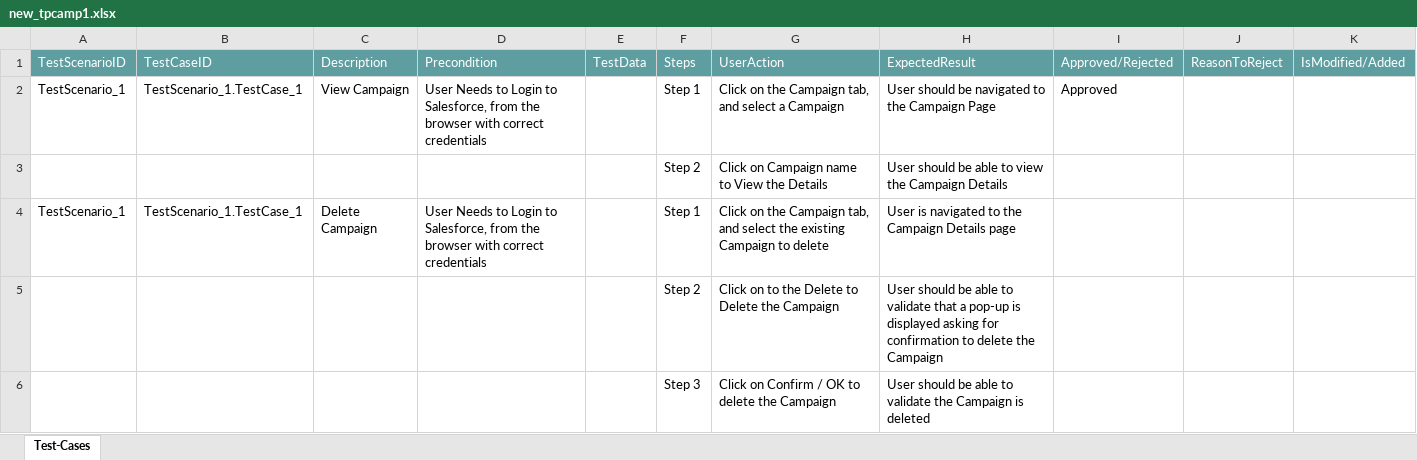
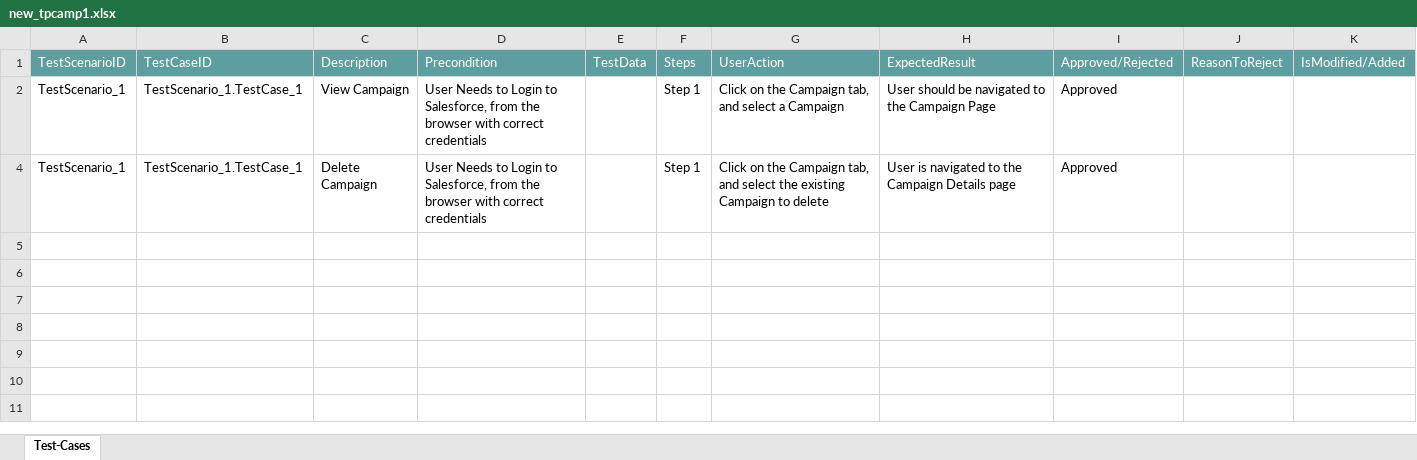
Before and after one commit to ShaikMohamedIrfan/IPtest1, an Excel workbook: new_tpcamp1.xlsx, sheet Test-Cases, drawn as a sheet; values as stored, in another font and other column widths than the file's, no borders; table styles not drawn; the diff names each change by its address in the sheet, - before the commit and + after, or states it on an @@ line.

Commit message:
Add files via upload

```diff
--- a/new_tpcamp1.xlsx (sheet Test-Cases)
+++ b/new_tpcamp1.xlsx (sheet Test-Cases)
@@ row 3 hidden:  |  |  |  |  | Step 2 | Click on Campaign name to View the Details | User should be able to view the Campaign Details @@
-I4: (empty)
+I4: Approved
@@ row 5 hidden:  |  |  |  |  | Step 2 | Click on to the Delete to Delete the Campaign | User should be able to validate that a pop-up is displayed asking for confirmation to delete the Campaign @@
@@ row 6 hidden:  |  |  |  |  | Step 3 | Click on Confirm / OK to delete the Campaign | User should be able to validate the Campaign is deleted @@
```
